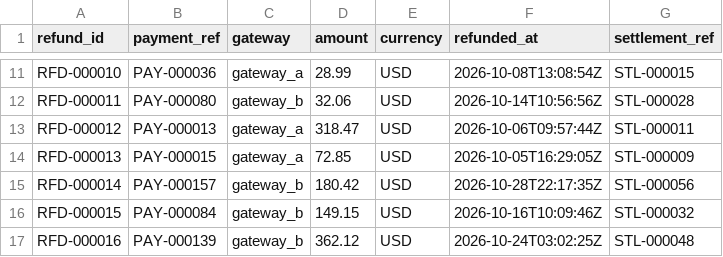
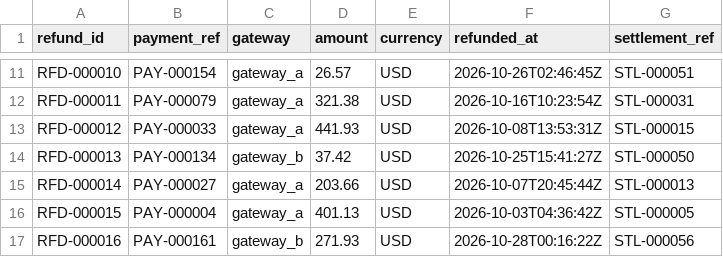
Before and after one commit to halleyrv/reconciliation-investigation-agent, a CSV file: simulator/samples/orders-200-seed-42/refunds.csv, drawn as a sheet; only a part is shown, gaps mark what is left out; the diff covers the shown part only; the diff names each change by its address in the sheet, - before the commit and + after, or states it on an @@ line.

```diff
--- a/simulator/samples/orders-200-seed-42/refunds.csv
+++ b/simulator/samples/orders-200-seed-42/refunds.csv
-B11 (payment_ref): PAY-000036
+B11 (payment_ref): PAY-000154
-D11 (amount): 28.99
+D11 (amount): 26.57
-F11 (refunded_at): 2026-10-08T13:08:54Z
+F11 (refunded_at): 2026-10-26T02:46:45Z
-G11 (settlement_ref): STL-000015
+G11 (settlement_ref): STL-000051
-B12 (payment_ref): PAY-000080
+B12 (payment_ref): PAY-000079
-C12 (gateway): gateway_b
+C12 (gateway): gateway_a
-D12 (amount): 32.06
+D12 (amount): 321.38
-F12 (refunded_at): 2026-10-14T10:56:56Z
+F12 (refunded_at): 2026-10-16T10:23:54Z
-G12 (settlement_ref): STL-000028
+G12 (settlement_ref): STL-000031
-B13 (payment_ref): PAY-000013
+B13 (payment_ref): PAY-000033
-D13 (amount): 318.47
+D13 (amount): 441.93
-F13 (refunded_at): 2026-10-06T09:57:44Z
+F13 (refunded_at): 2026-10-08T13:53:31Z
-G13 (settlement_ref): STL-000011
+G13 (settlement_ref): STL-000015
-B14 (payment_ref): PAY-000015
+B14 (payment_ref): PAY-000134
-C14 (gateway): gateway_a
+C14 (gateway): gateway_b
-D14 (amount): 72.85
+D14 (amount): 37.42
-F14 (refunded_at): 2026-10-05T16:29:05Z
+F14 (refunded_at): 2026-10-25T15:41:27Z
-G14 (settlement_ref): STL-000009
+G14 (settlement_ref): STL-000050
-B15 (payment_ref): PAY-000157
+B15 (payment_ref): PAY-000027
-C15:C16 (gateway): gateway_b
+C15:C16 (gateway): gateway_a
-D15 (amount): 180.42
+D15 (amount): 203.66
-F15 (refunded_at): 2026-10-28T22:17:35Z
+F15 (refunded_at): 2026-10-07T20:45:44Z
-G15 (settlement_ref): STL-000056
+G15 (settlement_ref): STL-000013
-B16 (payment_ref): PAY-000084
+B16 (payment_ref): PAY-000004
-D16 (amount): 149.15
+D16 (amount): 401.13
-F16 (refunded_at): 2026-10-16T10:09:46Z
+F16 (refunded_at): 2026-10-03T04:36:42Z
-G16 (settlement_ref): STL-000032
+G16 (settlement_ref): STL-000005
-B17 (payment_ref): PAY-000139
+B17 (payment_ref): PAY-000161
-D17 (amount): 362.12
+D17 (amount): 271.93
-F17 (refunded_at): 2026-10-24T03:02:25Z
+F17 (refunded_at): 2026-10-28T00:16:22Z
-G17 (settlement_ref): STL-000048
+G17 (settlement_ref): STL-000056
```
Also changed, not shown: 66 edited cells elsewhere in this file, simulator/samples/orders-200-seed-42/authorizations.csv, simulator/samples/orders-200-seed-42/bank_transactions.csv, 13 other files.
